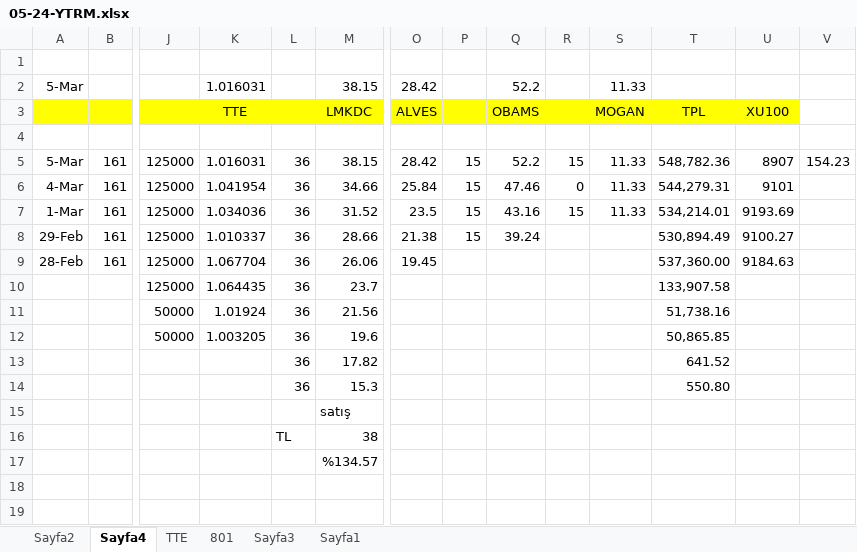
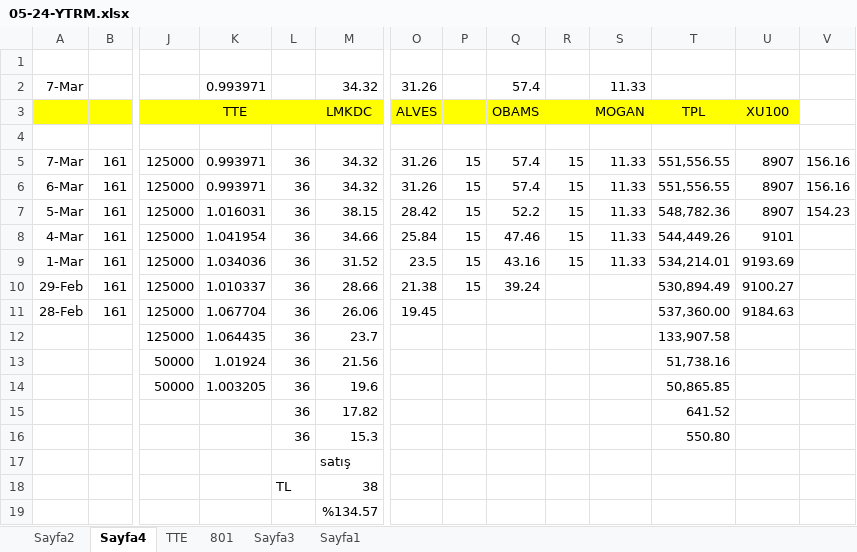
Before and after one commit to roboturx/tdy, an Excel workbook: 05-24-YTRM.xlsx, sheet Sayfa4, drawn as a sheet; only a part is shown, gaps mark what is left out; values as stored, in another font and other column widths than the file's, no borders; removed rows and columns are numbered as before the commit, all else as after; rows hold the shown columns only; the diff names each change by its address in the sheet, - before the commit and + after, or states it on an @@ line.

```diff
--- a/05-24-YTRM.xlsx (sheet Sayfa4)
+++ b/05-24-YTRM.xlsx (sheet Sayfa4)
-row 2: 5-Mar |  |  | 1.016031 |  | 38.15 | 28.42 |  | 52.2 |  | 11.33
+row 2: 7-Mar |  |  | 0.993971 |  | 34.32 | 31.26 |  | 57.4 |  | 11.33
+row 5: 7-Mar | 161 | 125000 | 0.993971 | 36 | 34.32 | 31.26 | 15 | 57.4 | 15 | 11.33 | 551,556.55 | 8907 | 156.16
+row 6: 6-Mar | 161 | 125000 | 0.993971 | 36 | 34.32 | 31.26 | 15 | 57.4 | 15 | 11.33 | 551,556.55 | 8907 | 156.16
-R8: 0
+R8: 15
-T8: 544,279.31
+T8: 544,449.26
```
Also changed, not shown: sheet Sayfa2, formulas that keep their value, 04-24-Gnlkx.xlsx.
